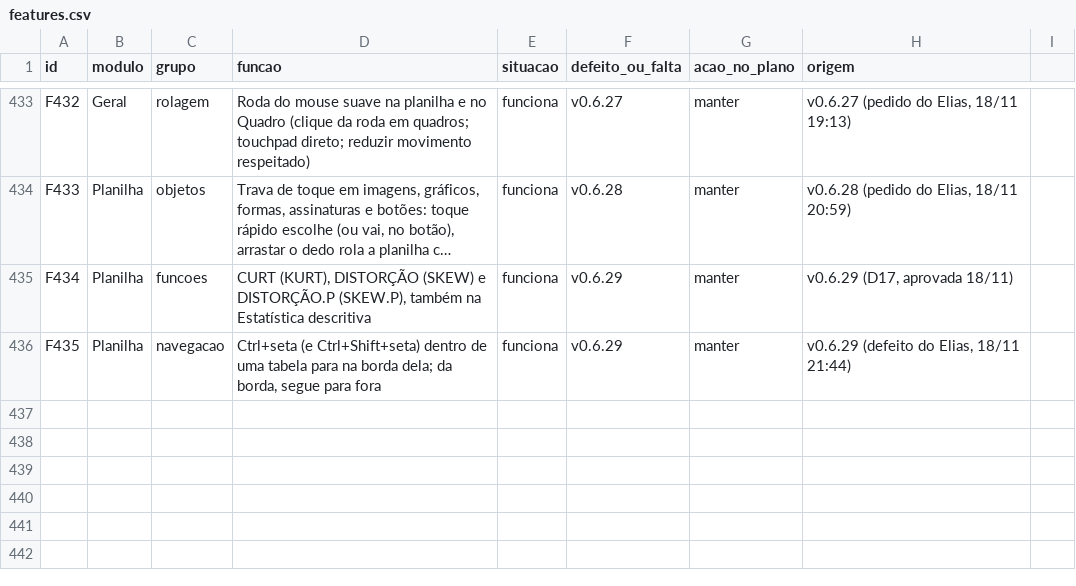
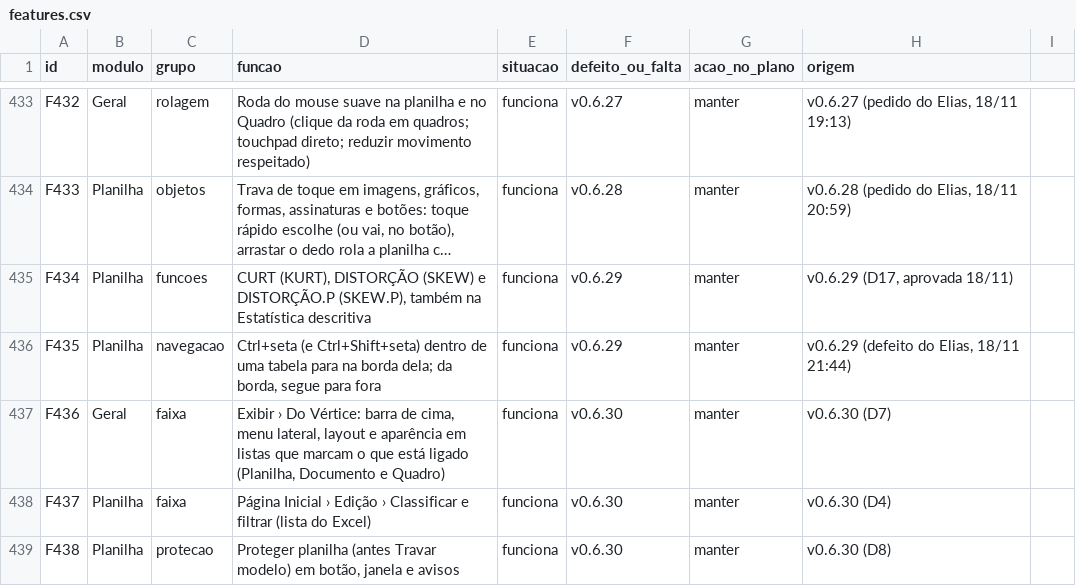
Before and after one commit to EliasGrigori/EFCdocs, a CSV file: fonte/docs/features.csv, drawn as a sheet; only a part is shown, gaps mark what is left out; long unchanged cells end in ….

```diff
--- a/fonte/docs/features.csv
+++ b/fonte/docs/features.csv
@@ -436 +436,4 @@ F434;Planilha;funcoes;"CURT (KURT), DISTORÇÃO (SKEW) e DISTORÇÃO.P (SKEW.P),
 F435;Planilha;navegacao;"Ctrl+seta (e Ctrl+Shift+seta) dentro de uma tabela para na borda dela; da borda, segue para fora";funciona;"v0.6.29";manter;v0.6.29 (defeito do Elias, 18/11 21:44)
+F436;Geral;faixa;"Exibir › Do Vértice: barra de cima, menu lateral, layout e aparência em listas que marcam o que está ligado (Planilha, Documento e Quadro)";funciona;"v0.6.30";manter;v0.6.30 (D7)
+F437;Planilha;faixa;"Página Inicial › Edição › Classificar e filtrar (lista do Excel)";funciona;"v0.6.30";manter;v0.6.30 (D4)
+F438;Planilha;protecao;"Proteger planilha (antes Travar modelo) em botão, janela e avisos";funciona;"v0.6.30";manter;v0.6.30 (D8)
```
Also changed, not shown: 19 other files.
